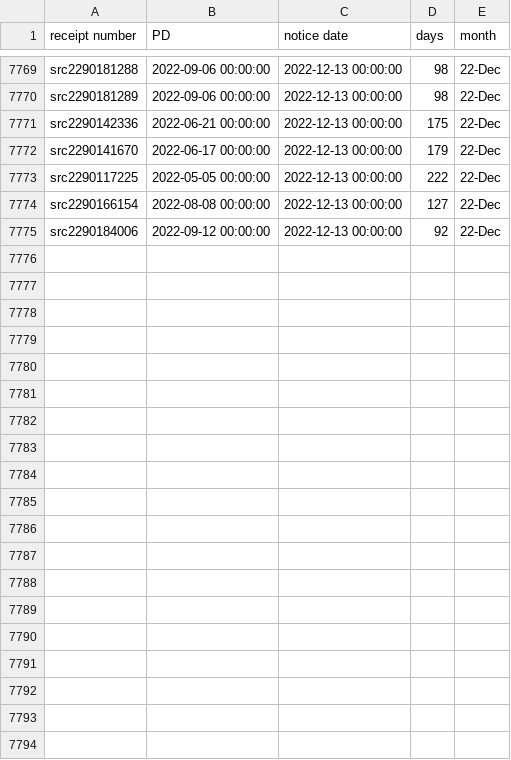
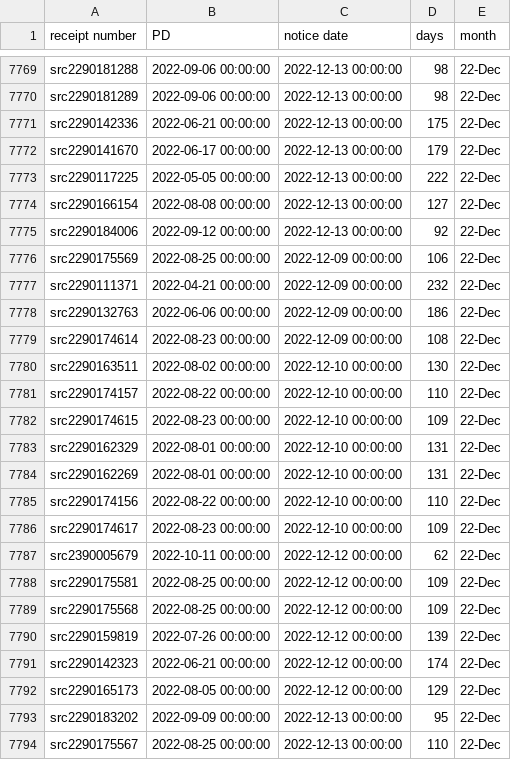
Before and after one commit to happy-fish-01/National_interest_waiver_waittime, a CSV file: raw_data_TSC.csv, drawn as a sheet; only a part is shown, gaps mark what is left out; the diff covers the shown part only.

```diff
--- a/raw_data_TSC.csv
+++ b/raw_data_TSC.csv
@@ -7775 +7775,20 @@ src2290166154,2022-08-08 00:00:00,2022-12-13 00:00:00,127,22-Dec
 src2290184006,2022-09-12 00:00:00,2022-12-13 00:00:00,92,22-Dec
+src2290175569,2022-08-25 00:00:00,2022-12-09 00:00:00,106,22-Dec
+src2290111371,2022-04-21 00:00:00,2022-12-09 00:00:00,232,22-Dec
+src2290132763,2022-06-06 00:00:00,2022-12-09 00:00:00,186,22-Dec
+src2290174614,2022-08-23 00:00:00,2022-12-09 00:00:00,108,22-Dec
+src2290163511,2022-08-02 00:00:00,2022-12-10 00:00:00,130,22-Dec
+src2290174157,2022-08-22 00:00:00,2022-12-10 00:00:00,110,22-Dec
+src2290174615,2022-08-23 00:00:00,2022-12-10 00:00:00,109,22-Dec
+src2290162329,2022-08-01 00:00:00,2022-12-10 00:00:00,131,22-Dec
+src2290162269,2022-08-01 00:00:00,2022-12-10 00:00:00,131,22-Dec
+src2290174156,2022-08-22 00:00:00,2022-12-10 00:00:00,110,22-Dec
+src2290174617,2022-08-23 00:00:00,2022-12-10 00:00:00,109,22-Dec
+src2390005679,2022-10-11 00:00:00,2022-12-12 00:00:00,62,22-Dec
+src2290175581,2022-08-25 00:00:00,2022-12-12 00:00:00,109,22-Dec
+src2290175568,2022-08-25 00:00:00,2022-12-12 00:00:00,109,22-Dec
+src2290159819,2022-07-26 00:00:00,2022-12-12 00:00:00,139,22-Dec
+src2290142323,2022-06-21 00:00:00,2022-12-12 00:00:00,174,22-Dec
+src2290165173,2022-08-05 00:00:00,2022-12-12 00:00:00,129,22-Dec
+src2290183202,2022-09-09 00:00:00,2022-12-13 00:00:00,95,22-Dec
+src2290175567,2022-08-25 00:00:00,2022-12-13 00:00:00,110,22-Dec
```
Also changed, not shown: 21 added rows elsewhere in this file, raw_data_NSC.csv, 3 other files.
